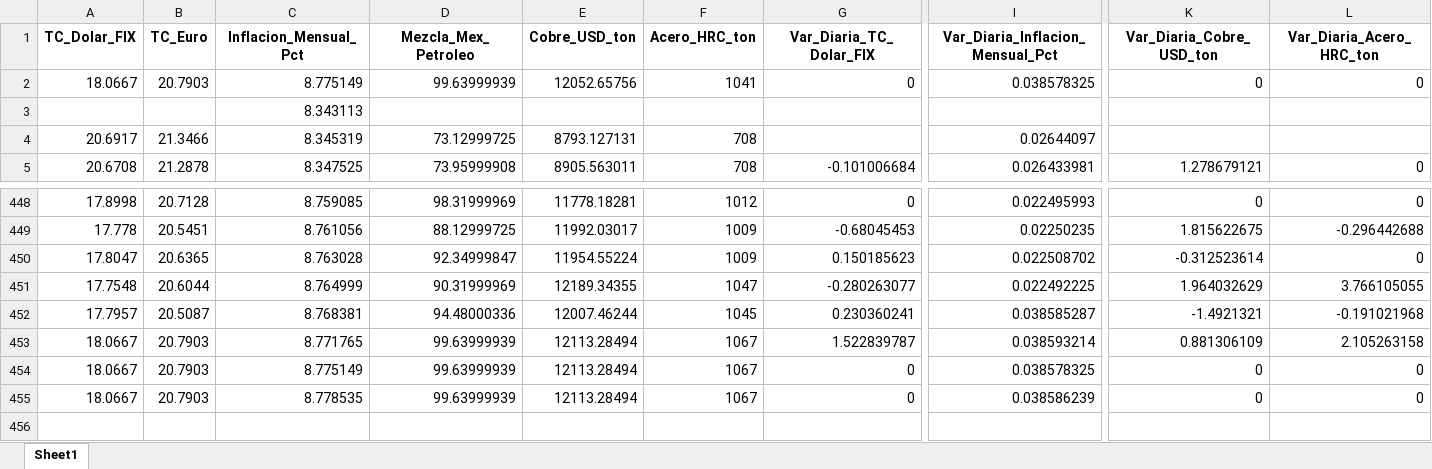
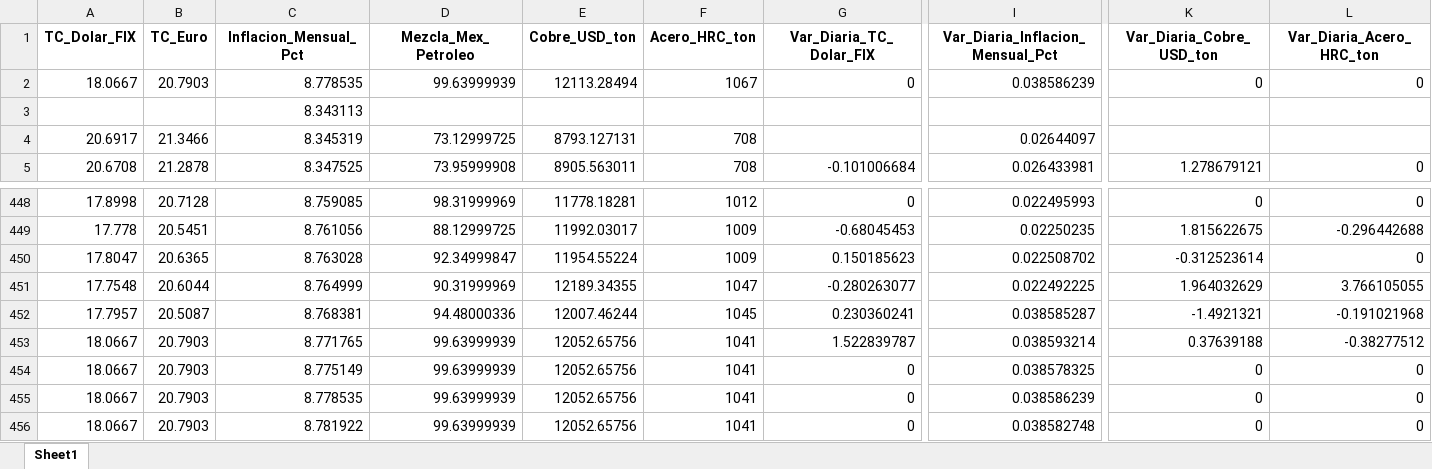
Before and after one commit to dataautomatizacioncalorex-byte/macro-dashboard, an Excel workbook: Macro_Master_Historico.xlsx, sheet Sheet1, drawn as a sheet; only a part is shown, gaps mark what is left out; values as stored, in another font and other column widths than the file's, no borders; rows hold the shown columns only; the diff names each change by its address in the sheet, - before the commit and + after, or states it on an @@ line.

```diff
--- a/Macro_Master_Historico.xlsx (sheet Sheet1)
+++ b/Macro_Master_Historico.xlsx (sheet Sheet1)
-C2 (Inflacion_Mensual_Pct): 8.775149
+C2 (Inflacion_Mensual_Pct): 8.778535
-E2 (Cobre_USD_ton): 12052.65756
+E2 (Cobre_USD_ton): 12113.28494
-F2 (Acero_HRC_ton): 1041
+F2 (Acero_HRC_ton): 1067
-I2 (Var_Diaria_Inflacion_Mensual_Pct): 0.038578325
+I2 (Var_Diaria_Inflacion_Mensual_Pct): 0.038586239
-E453:E455 (Cobre_USD_ton): 12113.28494
+E453:E455 (Cobre_USD_ton): 12052.65756
-F453:F455 (Acero_HRC_ton): 1067
+F453:F455 (Acero_HRC_ton): 1041
-K453 (Var_Diaria_Cobre_USD_ton): 0.881306109
+K453 (Var_Diaria_Cobre_USD_ton): 0.37639188
-L453 (Var_Diaria_Acero_HRC_ton): 2.105263158
+L453 (Var_Diaria_Acero_HRC_ton): -0.38277512
+row 456: 18.0667 | 20.7903 | 8.781922 | 99.63999939 | 12052.65756 | 1041 | 0 | 0.038582748 | 0 | 0
```
